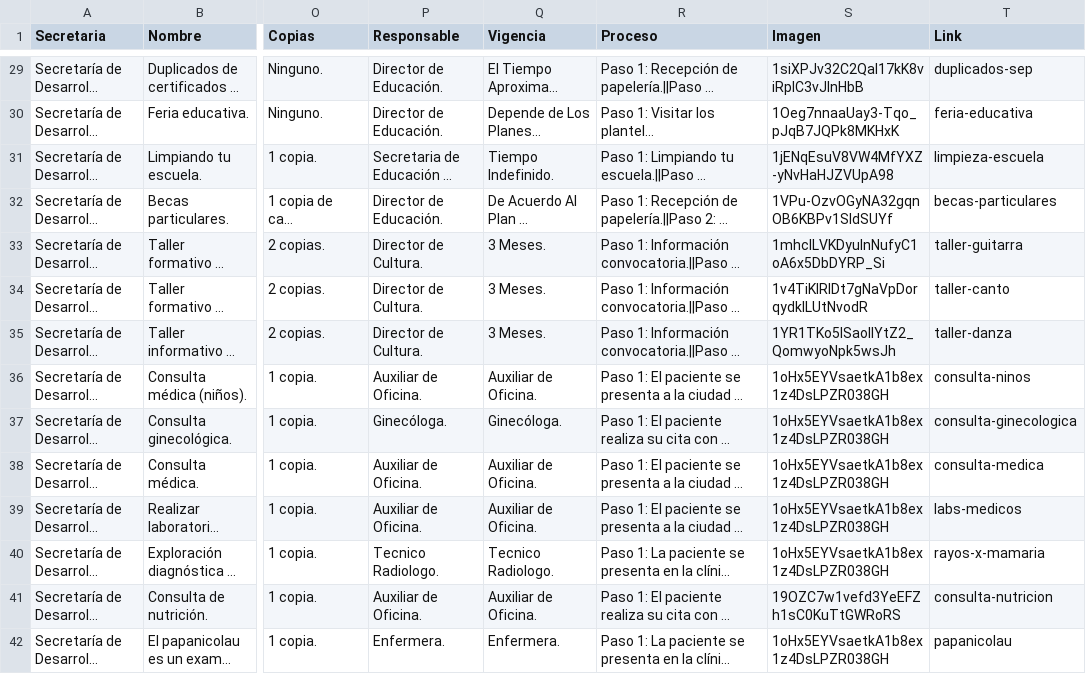
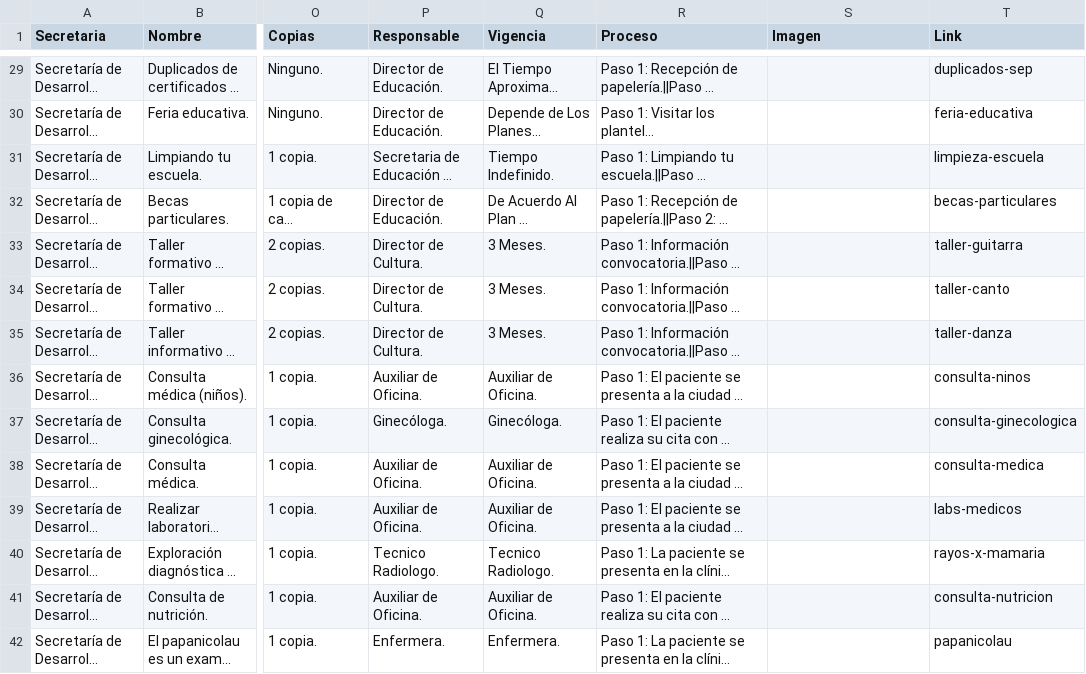
Before and after one commit to velverconsulting/soyjuarense-public, a CSV file: tramites.csv, drawn as a sheet; only a part is shown, gaps mark what is left out; long unchanged cells end in …; the diff covers the shown part only; the diff names each change by its address in the sheet, - before the commit and + after, or states it on an @@ line.

```diff
--- a/tramites.csv
+++ b/tramites.csv
-S29 (Imagen): 1siXPJv32C2QaI17kK8viRpIC3vJInHbB
+S29 (Imagen): (empty)
-S30 (Imagen): 1Oeg7nnaaUay3-Tqo_pJqB7JQPk8MKHxK
+S30 (Imagen): (empty)
-S31 (Imagen): 1jENqEsuV8VW4MfYXZ-yNvHaHJZVUpA98
+S31 (Imagen): (empty)
-S32 (Imagen): 1VPu-OzvOGyNA32gqnOB6KBPv1SIdSUYf
+S32 (Imagen): (empty)
-S33 (Imagen): 1mhclLVKDyuInNufyC1oA6x5DbDYRP_Si
+S33 (Imagen): (empty)
-S34 (Imagen): 1v4TiKlRIDt7gNaVpDorqydklLUtNvodR
+S34 (Imagen): (empty)
-S35 (Imagen): 1YR1TKo5ISaollYtZ2_QomwyoNpk5wsJh
+S35 (Imagen): (empty)
-S36:S40 (Imagen): 1oHx5EYVsaetkA1b8ex1z4DsLPZR038GH
+S36:S40 (Imagen): (empty)
-S41 (Imagen): 19OZC7w1vefd3YeEFZh1sC0KuTtGWRoRS
+S41 (Imagen): (empty)
-S42 (Imagen): 1oHx5EYVsaetkA1b8ex1z4DsLPZR038GH
+S42 (Imagen): (empty)
```
Also changed, not shown: 48 edited cells elsewhere in this file.
